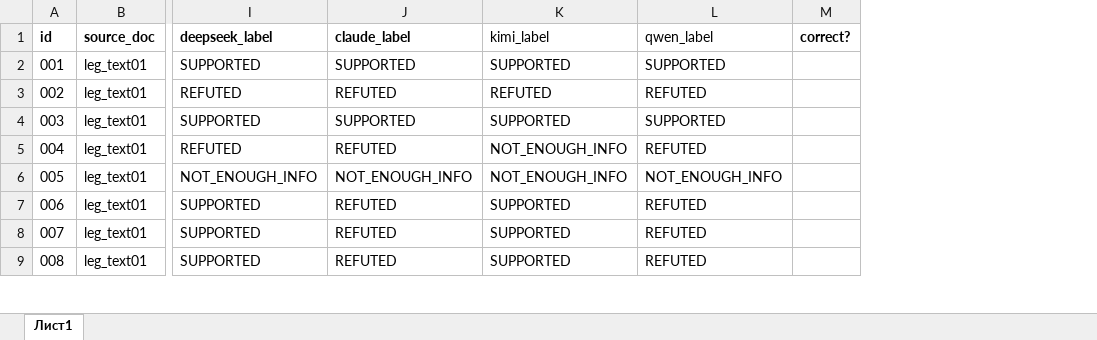
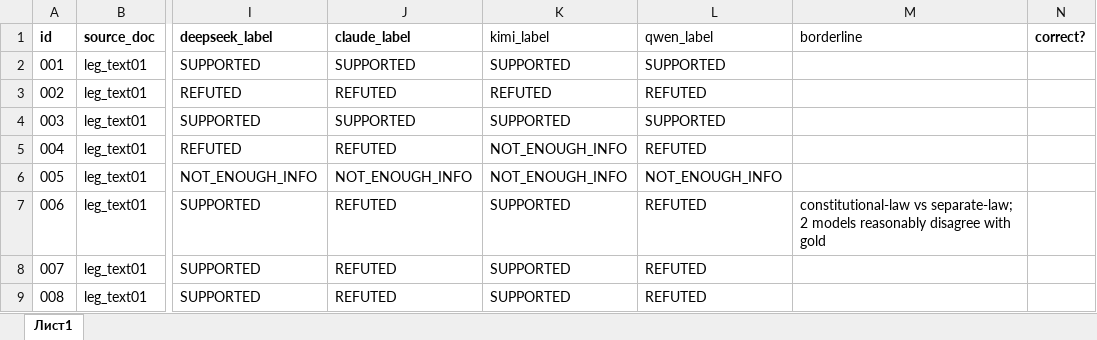
Before and after one commit to Tim2190/kazakh-factcheck-benchmark, an Excel workbook: factcheck_dataset.xlsx, sheet Лист1, drawn as a sheet; only a part is shown, gaps mark what is left out; values as stored, in another font and other column widths than the file's, no borders; the diff names each change by its address in the sheet, - before the commit and + after, or states it on an @@ line.

```diff
--- a/factcheck_dataset.xlsx (sheet Лист1)
+++ b/factcheck_dataset.xlsx (sheet Лист1)
+column M (borderline), row 7: constitutional-law vs separate-law; 2 models reasonably disagree with gold
```
Also changed, not shown: 7 other files.
